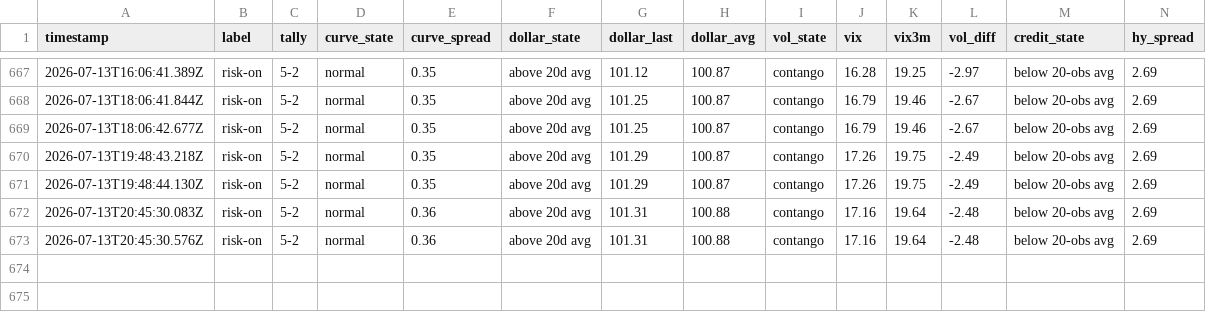
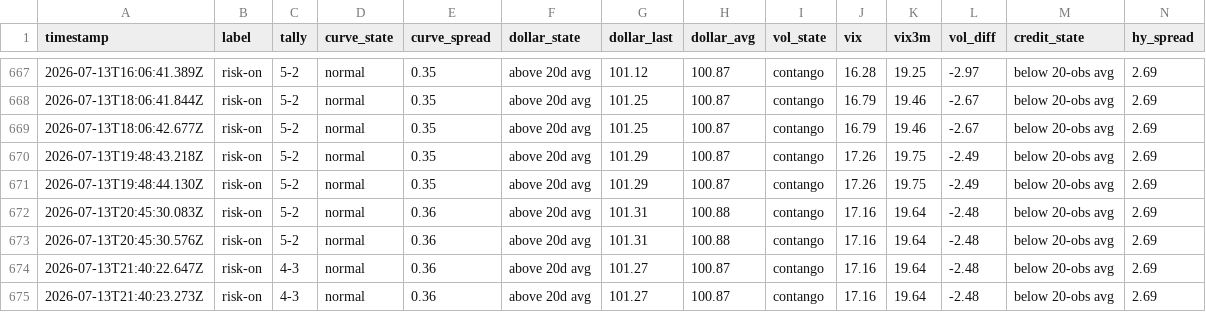
Before and after one commit to Jad-N/Market-Watcher, a CSV file: regime history.csv, drawn as a sheet; only a part is shown, gaps mark what is left out; rows hold the shown columns only; the diff names each change by its address in the sheet, - before the commit and + after, or states it on an @@ line.

```diff
--- a/regime history.csv
+++ b/regime history.csv
+row 674: 2026-07-13T21:40:22.647Z | risk-on | 4-3 | normal | 0.36 | above 20d avg | 101.27 | 100.87 | contango | 17.16 | 19.64 | -2.48 | below 20-obs avg | 2.69
+row 675: 2026-07-13T21:40:23.273Z | risk-on | 4-3 | normal | 0.36 | above 20d avg | 101.27 | 100.87 | contango | 17.16 | 19.64 | -2.48 | below 20-obs avg | 2.69
```
Also changed, not shown: docs/mood-history.csv, source-quality history.csv, 4 other files.
